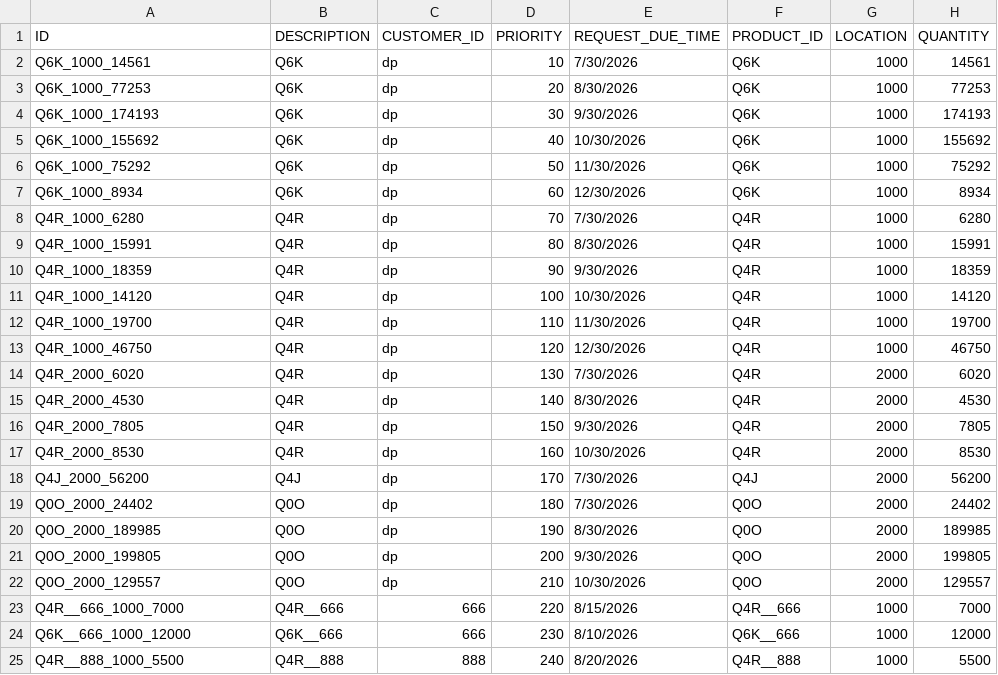
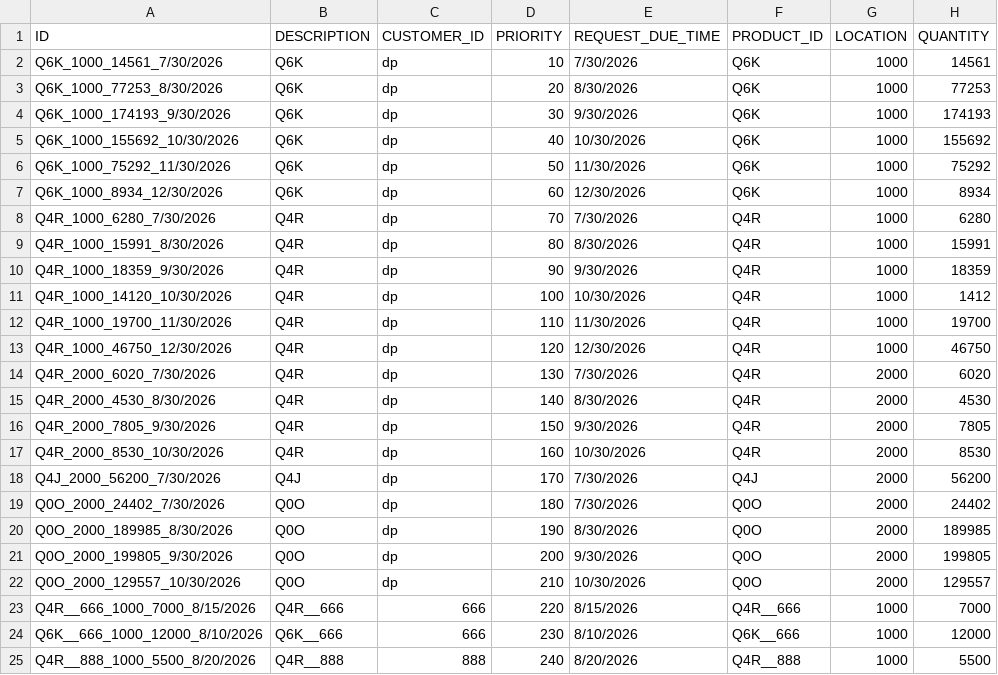
Before and after one commit to yannonghuang/allocator_inno_kotlin, a CSV file: cases/inno2026/demand.csv, drawn as a sheet.

Commit message:
prefix id with date

```diff
--- a/cases/inno2026/demand.csv
+++ b/cases/inno2026/demand.csv
@@ -1,25 +1,25 @@
 ID,DESCRIPTION,CUSTOMER_ID,PRIORITY,REQUEST_DUE_TIME,PRODUCT_ID,LOCATION,QUANTITY
-Q6K_1000_14561,Q6K,dp,10,7/30/2026,Q6K,1000,14561
-Q6K_1000_77253,Q6K,dp,20,8/30/2026,Q6K,1000,77253
-Q6K_1000_174193,Q6K,dp,30,9/30/2026,Q6K,1000,174193
-Q6K_1000_155692,Q6K,dp,40,10/30/2026,Q6K,1000,155692
-Q6K_1000_75292,Q6K,dp,50,11/30/2026,Q6K,1000,75292
-Q6K_1000_8934,Q6K,dp,60,12/30/2026,Q6K,1000,8934
-Q4R_1000_6280,Q4R,dp,70,7/30/2026,Q4R,1000,6280
-Q4R_1000_15991,Q4R,dp,80,8/30/2026,Q4R,1000,15991
-Q4R_1000_18359,Q4R,dp,90,9/30/2026,Q4R,1000,18359
-Q4R_1000_14120,Q4R,dp,100,10/30/2026,Q4R,1000,14120
-Q4R_1000_19700,Q4R,dp,110,11/30/2026,Q4R,1000,19700
-Q4R_1000_46750,Q4R,dp,120,12/30/2026,Q4R,1000,46750
-Q4R_2000_6020,Q4R,dp,130,7/30/2026,Q4R,2000,6020
-Q4R_2000_4530,Q4R,dp,140,8/30/2026,Q4R,2000,4530
-Q4R_2000_7805,Q4R,dp,150,9/30/2026,Q4R,2000,7805
-Q4R_2000_8530,Q4R,dp,160,10/30/2026,Q4R,2000,8530
-Q4J_2000_56200,Q4J,dp,170,7/30/2026,Q4J,2000,56200
-Q0O_2000_24402,Q0O,dp,180,7/30/2026,Q0O,2000,24402
-Q0O_2000_189985,Q0O,dp,190,8/30/2026,Q0O,2000,189985
-Q0O_2000_199805,Q0O,dp,200,9/30/2026,Q0O,2000,199805
-Q0O_2000_129557,Q0O,dp,210,10/30/2026,Q0O,2000,129557
-Q4R__666_1000_7000,Q4R__666,666,220,8/15/2026,Q4R__666,1000,7000
-Q6K__666_1000_12000,Q6K__666,666,230,8/10/2026,Q6K__666,1000,12000
-Q4R__888_1000_5500,Q4R__888,888,240,8/20/2026,Q4R__888,1000,5500
+Q6K_1000_14561_7/30/2026,Q6K,dp,10,7/30/2026,Q6K,1000,14561
+Q6K_1000_77253_8/30/2026,Q6K,dp,20,8/30/2026,Q6K,1000,77253
+Q6K_1000_174193_9/30/2026,Q6K,dp,30,9/30/2026,Q6K,1000,174193
+Q6K_1000_155692_10/30/2026,Q6K,dp,40,10/30/2026,Q6K,1000,155692
+Q6K_1000_75292_11/30/2026,Q6K,dp,50,11/30/2026,Q6K,1000,75292
+Q6K_1000_8934_12/30/2026,Q6K,dp,60,12/30/2026,Q6K,1000,8934
+Q4R_1000_6280_7/30/2026,Q4R,dp,70,7/30/2026,Q4R,1000,6280
+Q4R_1000_15991_8/30/2026,Q4R,dp,80,8/30/2026,Q4R,1000,15991
+Q4R_1000_18359_9/30/2026,Q4R,dp,90,9/30/2026,Q4R,1000,18359
+Q4R_1000_14120_10/30/2026,Q4R,dp,100,10/30/2026,Q4R,1000,1412
+Q4R_1000_19700_11/30/2026,Q4R,dp,110,11/30/2026,Q4R,1000,19700
+Q4R_1000_46750_12/30/2026,Q4R,dp,120,12/30/2026,Q4R,1000,46750
+Q4R_2000_6020_7/30/2026,Q4R,dp,130,7/30/2026,Q4R,2000,6020
+Q4R_2000_4530_8/30/2026,Q4R,dp,140,8/30/2026,Q4R,2000,4530
+Q4R_2000_7805_9/30/2026,Q4R,dp,150,9/30/2026,Q4R,2000,7805
+Q4R_2000_8530_10/30/2026,Q4R,dp,160,10/30/2026,Q4R,2000,8530
+Q4J_2000_56200_7/30/2026,Q4J,dp,170,7/30/2026,Q4J,2000,56200
+Q0O_2000_24402_7/30/2026,Q0O,dp,180,7/30/2026,Q0O,2000,24402
+Q0O_2000_189985_8/30/2026,Q0O,dp,190,8/30/2026,Q0O,2000,189985
+Q0O_2000_199805_9/30/2026,Q0O,dp,200,9/30/2026,Q0O,2000,199805
+Q0O_2000_129557_10/30/2026,Q0O,dp,210,10/30/2026,Q0O,2000,129557
+Q4R__666_1000_7000_8/15/2026,Q4R__666,666,220,8/15/2026,Q4R__666,1000,7000
+Q6K__666_1000_12000_8/10/2026,Q6K__666,666,230,8/10/2026,Q6K__666,1000,12000
+Q4R__888_1000_5500_8/20/2026,Q4R__888,888,240,8/20/2026,Q4R__888,1000,5500
```
